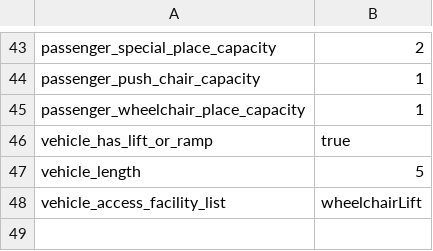
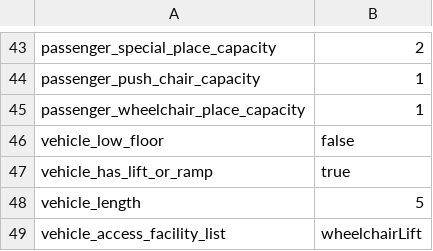
Before and after one commit to flevonald/netex-flex, a CSV file: config_FlexRRReisFlevoland.csv, drawn as a sheet; only a part is shown, gaps mark what is left out; the diff names each change by its address in the sheet, - before the commit and + after, or states it on an @@ line.

Commit message:
Line and low_floor
Line veranderd in Flexibleline and low_floor eigenschap toegevoegd aan vehicle.

```diff
--- a/config_FlexRRReisFlevoland.csv
+++ b/config_FlexRRReisFlevoland.csv
+row 46: vehicle_low_floor | false
```
Also changed, not shown: config_FlexRRReis_RH.csv, 3 other files.
